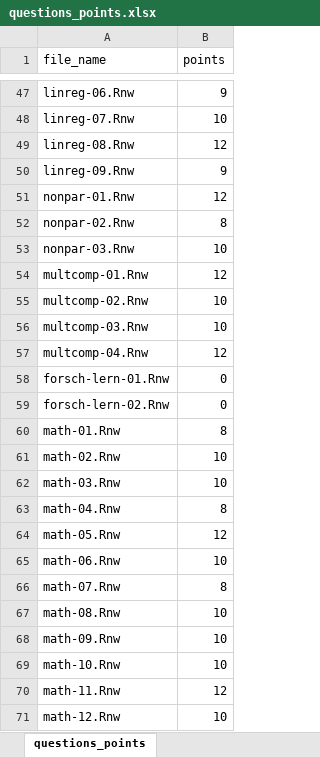
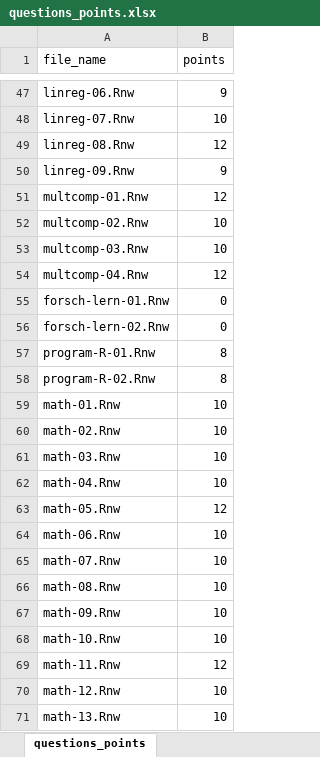
Before and after one commit to jkruppa/exam, an Excel workbook: questions_points.xlsx, sheet questions_points, drawn as a sheet; only a part is shown, gaps mark what is left out; the shorter side is filled out with more unchanged rows; values as stored, in another font and other column widths than the file's, no borders; conditional formats not drawn; removed rows and columns are numbered as before the commit, all else as after; the diff names each change by its address in the sheet, - before the commit and + after, or states it on an @@ line.

```diff
--- a/questions_points.xlsx (sheet questions_points)
+++ b/questions_points.xlsx (sheet questions_points)
-row 51: nonpar-01.Rnw | 12
-row 52: nonpar-02.Rnw | 8
-row 53: nonpar-03.Rnw | 10
+row 57: program-R-01.Rnw | 8
+row 58: program-R-02.Rnw | 8
-B59 (points): 8
+B59 (points): 10
-B62 (points): 8
+B62 (points): 10
-B65 (points): 8
+B65 (points): 10
```
Also changed, not shown: 38 other files.
